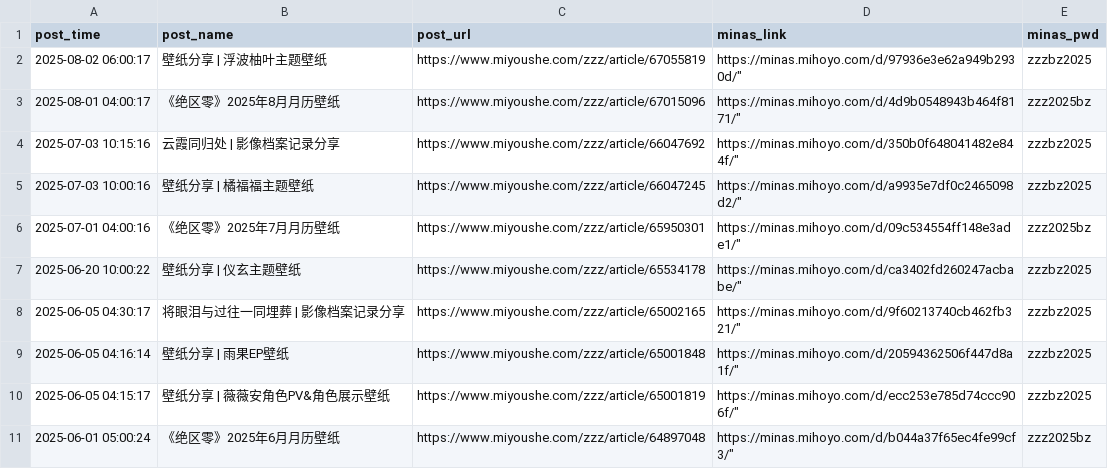
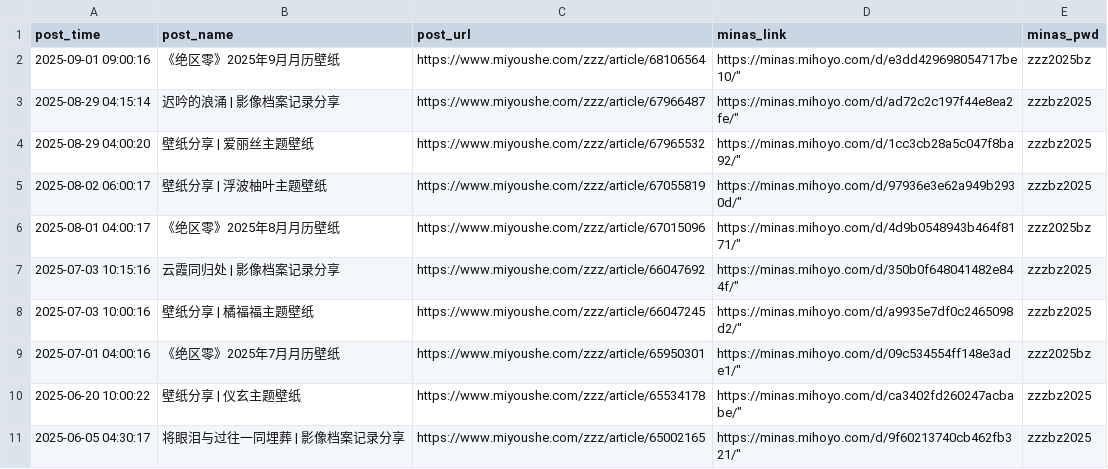
Before and after one commit to KakkoiiSaber/zzz_scraper, a CSV file: metafiles/米游社-官方资讯-minas.csv, drawn as a sheet; only a part is shown; the shorter side is filled out with more unchanged rows; the diff names each change by its address in the sheet, - before the commit and + after, or states it on an @@ line.

```diff
--- a/metafiles/米游社-官方资讯-minas.csv
+++ b/metafiles/米游社-官方资讯-minas.csv
+row 2: 2025-09-01 09:00:16 | 《绝区零》2025年9月月历壁纸 | https://www.miyoushe.com/zzz/article/68106564 | https://minas.mihoyo.com/d/e3dd429698054717be10/" | zzz2025bz
+row 3: 2025-08-29 04:15:14 | 迟吟的浪涌 | 影像档案记录分享 | https://www.miyoushe.com/zzz/article/67966487 | https://minas.mihoyo.com/d/ad72c2c197f44e8ea2fe/" | zzzbz2025
+row 4: 2025-08-29 04:00:20 | 壁纸分享 | 爱丽丝主题壁纸 | https://www.miyoushe.com/zzz/article/67965532 | https://minas.mihoyo.com/d/1cc3cb28a5c047f8ba92/" | zzzbz2025
```
Also changed, not shown: posts/官网-新闻资讯.csv, posts/米游社-官方资讯.csv, 3 other files.
